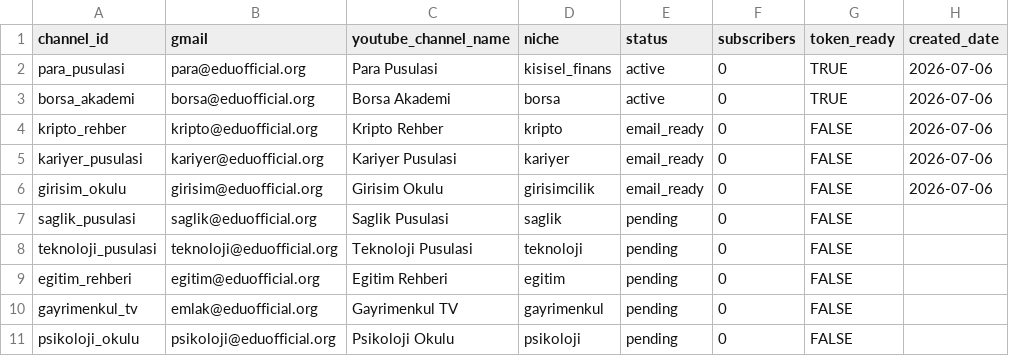
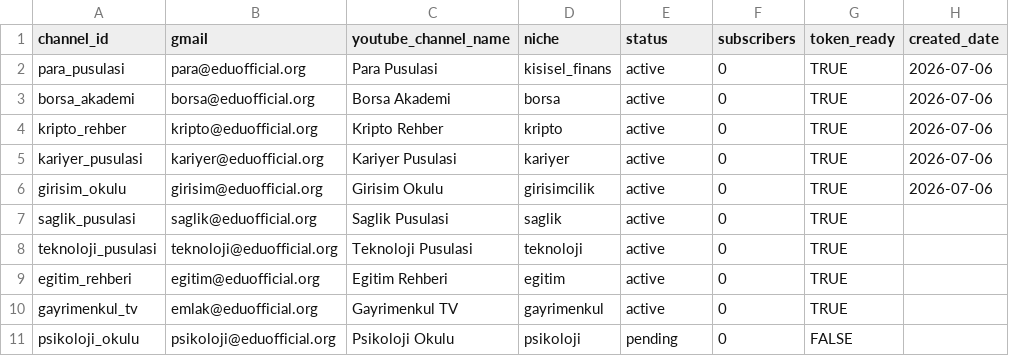
Before and after one commit to PharmaSahar/para-pusulasi, a CSV file: channels/channels_tracker.csv, drawn as a sheet; only a part is shown; the diff names each change by its address in the sheet, - before the commit and + after, or states it on an @@ line.

Commit message:
chore: sync token-ready channel tracker states

```diff
--- a/channels/channels_tracker.csv
+++ b/channels/channels_tracker.csv
-E4:E6 (status): email_ready
+E4:E6 (status): active
-G4:G10 (token_ready): FALSE
+G4:G10 (token_ready): TRUE
-E7:E10 (status): pending
+E7:E10 (status): active
```
